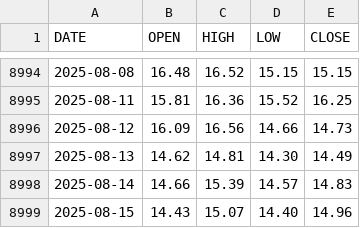
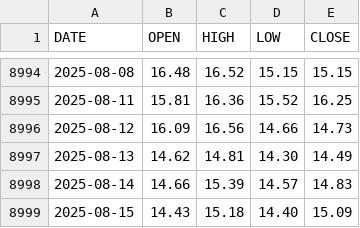
Before and after one commit to aiskakov28/vit_price_index, a CSV file: VIX_History.csv, drawn as a sheet; only a part is shown, gaps mark what is left out.

```diff
--- a/VIX_History.csv
+++ b/VIX_History.csv
@@ -8998,2 +8998,2 @@ DATE,OPEN,HIGH,LOW,CLOSE
 2025-08-14,14.66,15.39,14.57,14.83
-2025-08-15,14.43,15.07,14.40,14.96
+2025-08-15,14.43,15.18,14.40,15.09
```
